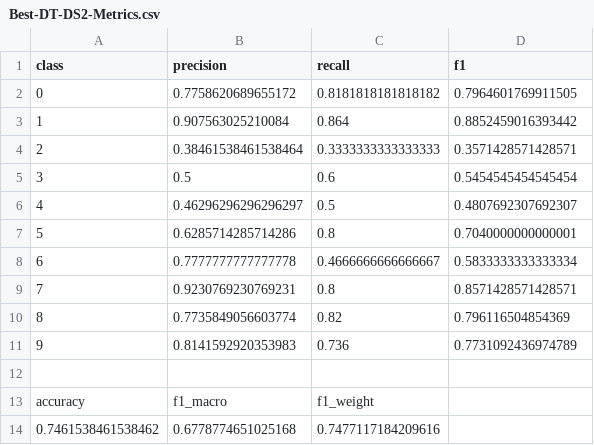
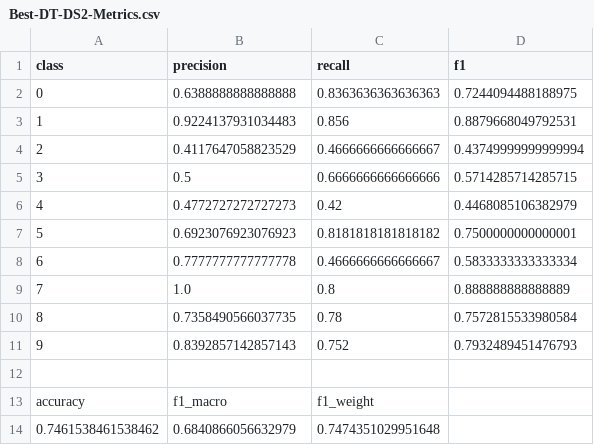
Before and after one commit to tofuboii123/472_A1, a CSV file: output/Best-DT-DS2-Metrics.csv, drawn as a sheet.

```diff
--- a/output/Best-DT-DS2-Metrics.csv
+++ b/output/Best-DT-DS2-Metrics.csv
@@ -1,14 +1,14 @@
 class,precision,recall,f1
-0,0.7758620689655172,0.8181818181818182,0.7964601769911505
-1,0.907563025210084,0.864,0.8852459016393442
-2,0.38461538461538464,0.3333333333333333,0.3571428571428571
-3,0.5,0.6,0.5454545454545454
-4,0.46296296296296297,0.5,0.4807692307692307
-5,0.6285714285714286,0.8,0.7040000000000001
+0,0.6388888888888888,0.8363636363636363,0.7244094488188975
+1,0.9224137931034483,0.856,0.8879668049792531
+2,0.4117647058823529,0.4666666666666667,0.43749999999999994
+3,0.5,0.6666666666666666,0.5714285714285715
+4,0.4772727272727273,0.42,0.4468085106382979
+5,0.6923076923076923,0.8181818181818182,0.7500000000000001
 6,0.7777777777777778,0.4666666666666667,0.5833333333333334
-7,0.9230769230769231,0.8,0.8571428571428571
-8,0.7735849056603774,0.82,0.796116504854369
-9,0.8141592920353983,0.736,0.7731092436974789
+7,1.0,0.8,0.888888888888889
+8,0.7358490566037735,0.78,0.7572815533980584
+9,0.8392857142857143,0.752,0.7932489451476793
 
 accuracy,f1_macro,f1_weight
-0.7461538461538462,0.6778774651025168,0.7477117184209616
+0.7461538461538462,0.6840866056632979,0.7474351029951648
```
Also changed, not shown: output/Base-DT-DS1-Metrics.csv, output/Base-DT-DS1.csv, 34 other files.
